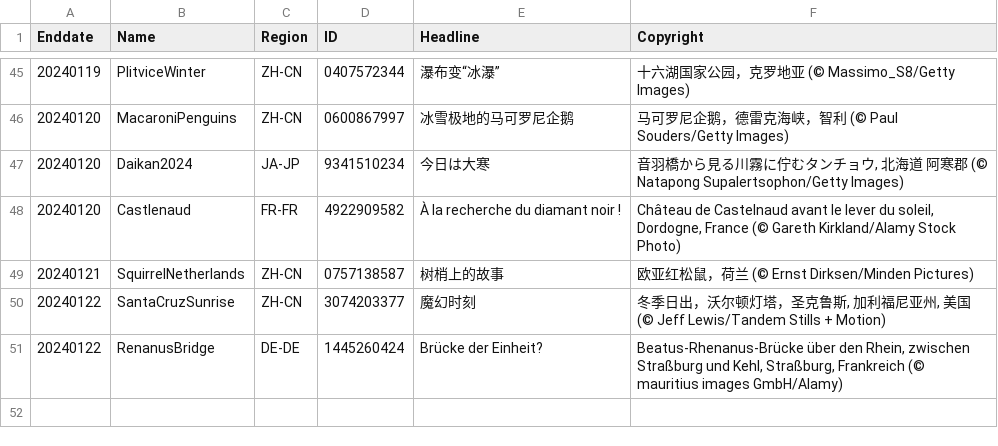
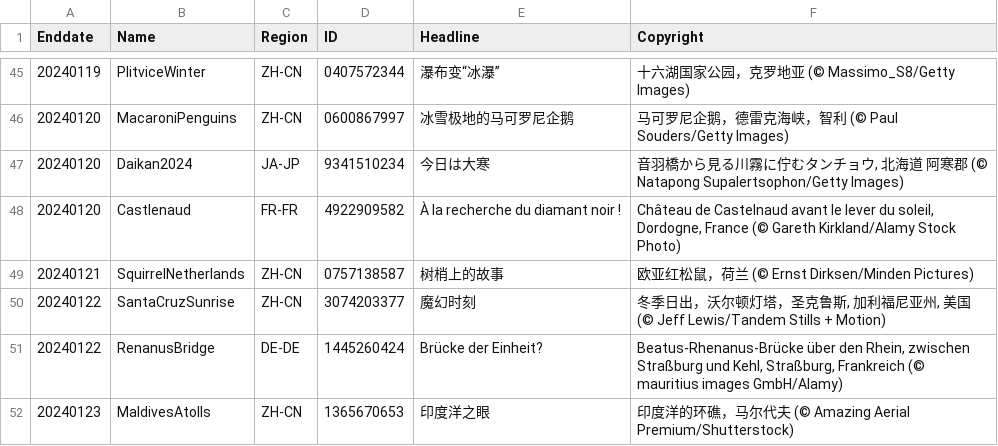
Before and after one commit to tauyoungsama/imageArchive, a CSV file: metadata.csv, drawn as a sheet; only a part is shown, gaps mark what is left out.

```diff
--- a/metadata.csv
+++ b/metadata.csv
@@ -51 +51,2 @@ Enddate,Name,Region,ID,Headline,Copyright
 20240122,RenanusBridge,DE-DE,1445260424,"Brücke der Einheit?","Beatus-Rhenanus-Brücke über den Rhein, zwischen Straßburg und Kehl, Straßburg, Frankreich (© mauritius images GmbH/Alamy)"
+20240123,MaldivesAtolls,ZH-CN,1365670653,"印度洋之眼","印度洋的环礁，马尔代夫 (© Amazing Aerial Premium/Shutterstock)"
```
Also changed, not shown: 1 other file.
